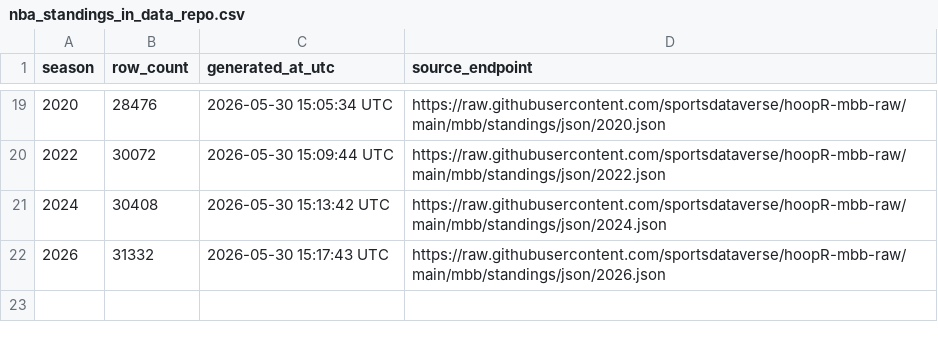
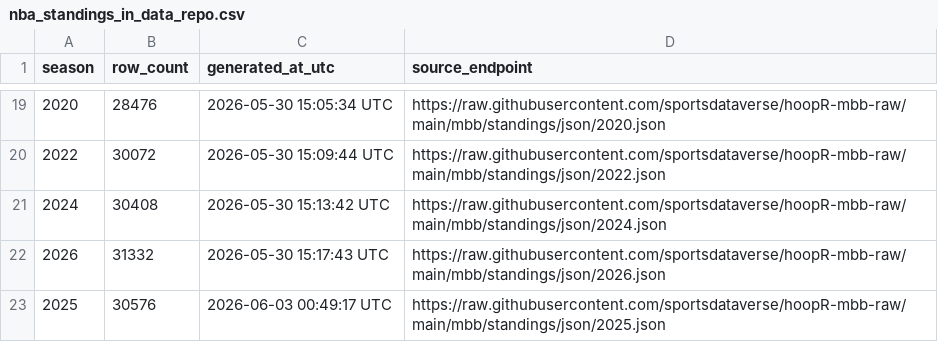
Before and after one commit to sportsdataverse/hoopR-mbb-data, a CSV file: mbb/standings/nba_standings_in_data_repo.csv, drawn as a sheet; only a part is shown, gaps mark what is left out; the diff names each change by its address in the sheet, - before the commit and + after, or states it on an @@ line.

```diff
--- a/mbb/standings/nba_standings_in_data_repo.csv
+++ b/mbb/standings/nba_standings_in_data_repo.csv
+row 23: 2025 | 30576 | 2026-06-03 00:49:17 UTC | https://raw.githubusercontent.com/sportsdataverse/hoopR-mbb-raw/main/mbb/standings/json/2025.json
```
Also changed, not shown: mbb/team_season_stats/nba_team_season_stats_in_data_repo.csv, 26 other files.
